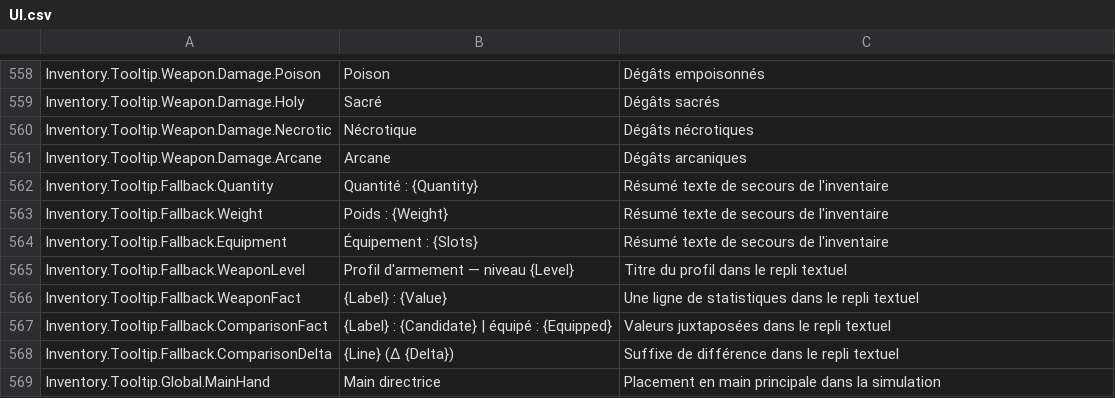
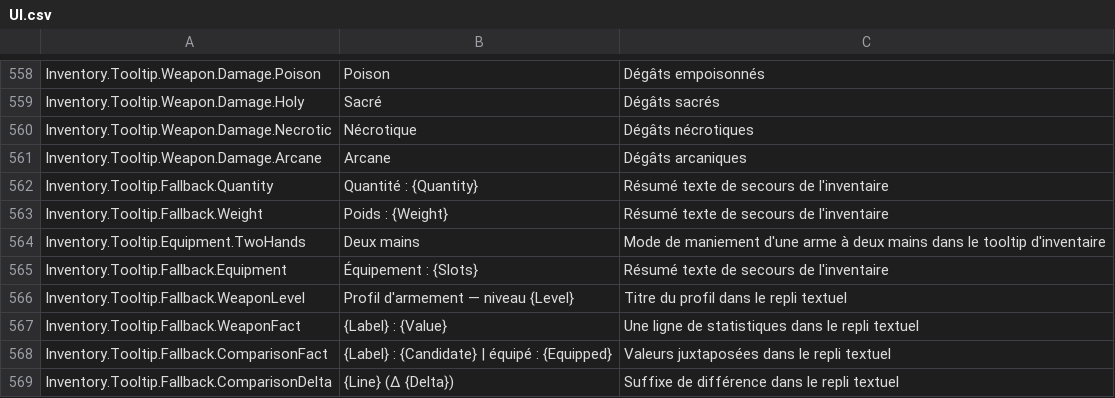
Before and after one commit to PhilippeMartin1964/GrimrockPrototype, a CSV file: Localization/Source/UI.csv, drawn as a sheet; only a part is shown, gaps mark what is left out; the shorter side is filled out with more unchanged rows; the diff names each change by its address in the sheet, - before the commit and + after, or states it on an @@ line.

Commit message:
ARMEMENT-INDUS04.3D: show two-handed usage in inventory tooltip header

```diff
--- a/Localization/Source/UI.csv
+++ b/Localization/Source/UI.csv
+row 564: Inventory.Tooltip.Equipment.TwoHands | Deux mains | Mode de maniement d'une arme à deux mains dans le tooltip d'inventaire
```
Also changed, not shown: 3 other files.
